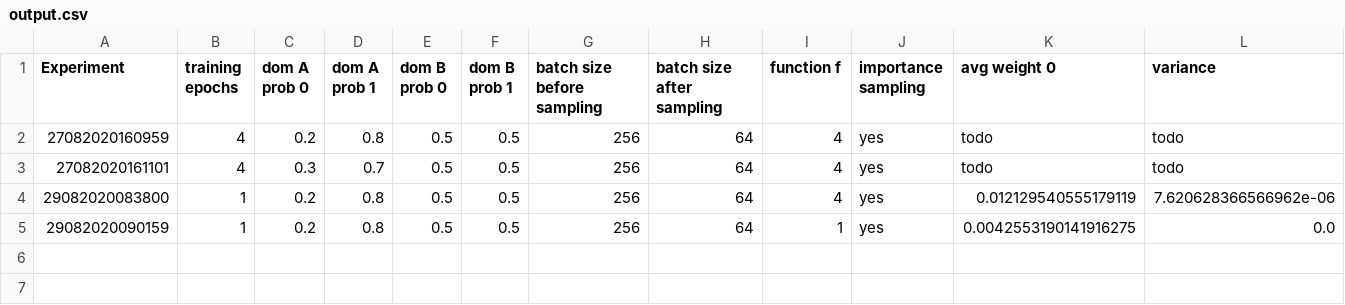
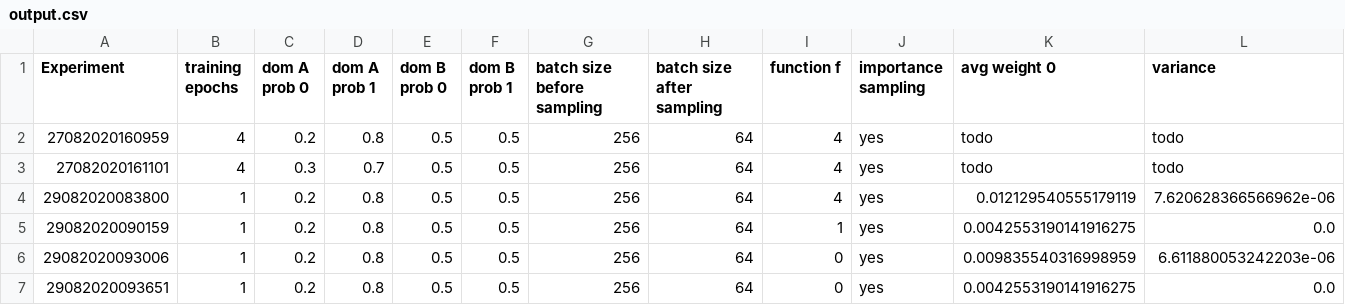
Before and after one commit to MichelleAppel/distribution-aware-image-to-image-translation, a CSV file: experiments/results/output.csv, drawn as a sheet; only a part is shown; rows hold the shown columns only; the diff names each change by its address in the sheet, - before the commit and + after, or states it on an @@ line.

Commit message:
Added mean and variance of unnormalized weights (w pre softmax). Plot these weights instead of the normalized.

```diff
--- a/experiments/results/output.csv
+++ b/experiments/results/output.csv
+row 6: 29082020093006 | 1 | 0.2 | 0.8 | 0.5 | 0.5 | 256 | 64 | 0 | yes | 0.009835540316998959 | 6.611880053242203e-06
+row 7: 29082020093651 | 1 | 0.2 | 0.8 | 0.5 | 0.5 | 256 | 64 | 0 | yes | 0.0042553190141916275 | 0.0
```
Also changed, not shown: 17 other files.
